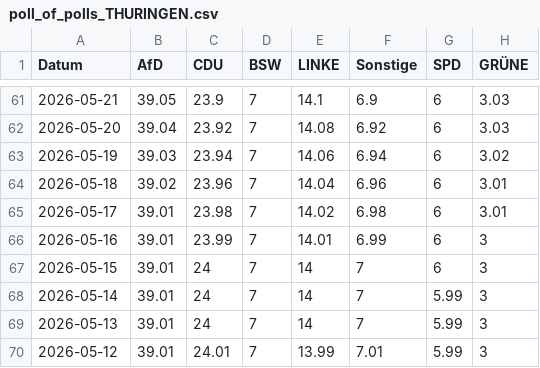
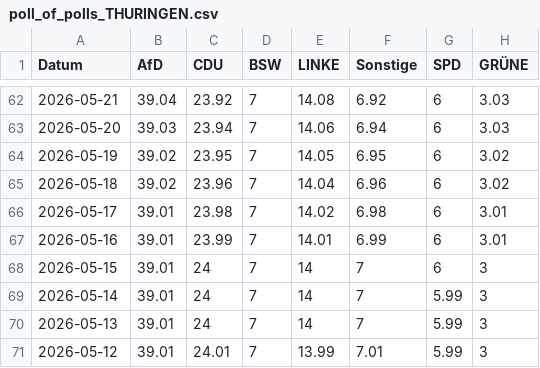
Before and after one commit to Cacauu/2025_ddj_wahlen_data, a CSV file: data/poll_of_polls_THURINGEN.csv, drawn as a sheet; only a part is shown, gaps mark what is left out; the diff covers the shown part only.

```diff
--- a/data/poll_of_polls_THURINGEN.csv
+++ b/data/poll_of_polls_THURINGEN.csv
@@ -61,7 +62,7 @@ Datum,AfD,CDU,BSW,LINKE,Sonstige,SPD,GRÜNE
-2026-05-21,39.05,23.9,7,14.1,6.9,6,3.03
-2026-05-20,39.04,23.92,7,14.08,6.92,6,3.03
-2026-05-19,39.03,23.94,7,14.06,6.94,6,3.02
-2026-05-18,39.02,23.96,7,14.04,6.96,6,3.01
+2026-05-21,39.04,23.92,7,14.08,6.92,6,3.03
+2026-05-20,39.03,23.94,7,14.06,6.94,6,3.03
+2026-05-19,39.02,23.95,7,14.05,6.95,6,3.02
+2026-05-18,39.02,23.96,7,14.04,6.96,6,3.02
 2026-05-17,39.01,23.98,7,14.02,6.98,6,3.01
-2026-05-16,39.01,23.99,7,14.01,6.99,6,3
+2026-05-16,39.01,23.99,7,14.01,6.99,6,3.01
 2026-05-15,39.01,24,7,14,7,6,3
```
Also changed, not shown: 1 added row and 110 edited cells elsewhere in this file, data/poll_of_polls_BADEN_WURTTEMBERG.csv, data/poll_of_polls_BAYERN.csv, 4 other files.
